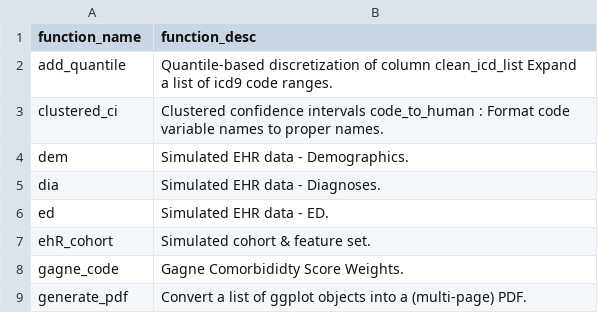
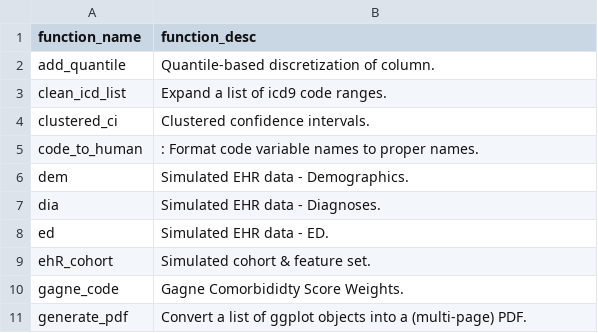
Before and after one commit to ctcovington/ehR, a CSV file: function_overview.csv, drawn as a sheet; only a part is shown.

Commit message:
edit function documentation following contribution_guide.md

```diff
--- a/function_overview.csv
+++ b/function_overview.csv
@@ -1,4 +1,6 @@
 "function_name","function_desc"
-"add_quantile","Quantile-based discretization of column clean_icd_list Expand a list of icd9 code ranges."
-"clustered_ci","Clustered confidence intervals code_to_human  : Format code variable names to proper names."
+"add_quantile","Quantile-based discretization of column."
+"clean_icd_list","Expand a list of icd9 code ranges."
+"clustered_ci","Clustered confidence intervals."
+"code_to_human",": Format code variable names to proper names."
 "dem","Simulated EHR data - Demographics."
```
Also changed, not shown: 4 other files.
